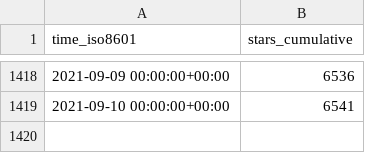
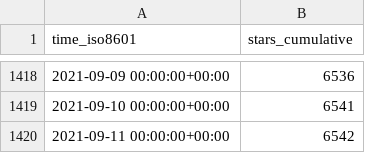
Before and after one commit to fluxcd/community, a CSV file: fluxcd/flux/ghrs-data/stargazers.csv, drawn as a sheet; only a part is shown, gaps mark what is left out; the diff names each change by its address in the sheet, - before the commit and + after, or states it on an @@ line.

```diff
--- a/fluxcd/flux/ghrs-data/stargazers.csv
+++ b/fluxcd/flux/ghrs-data/stargazers.csv
+row 1420: 2021-09-11 00:00:00+00:00 | 6542
```
